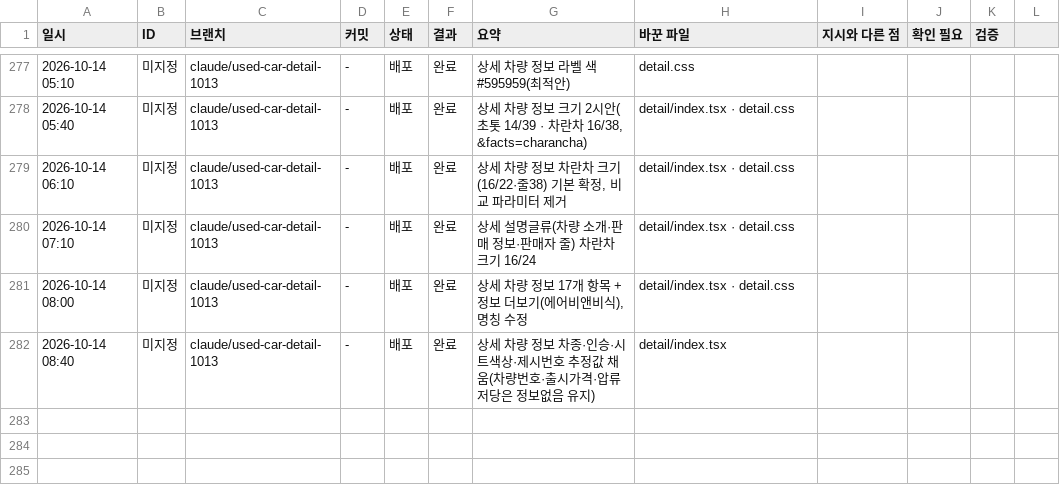
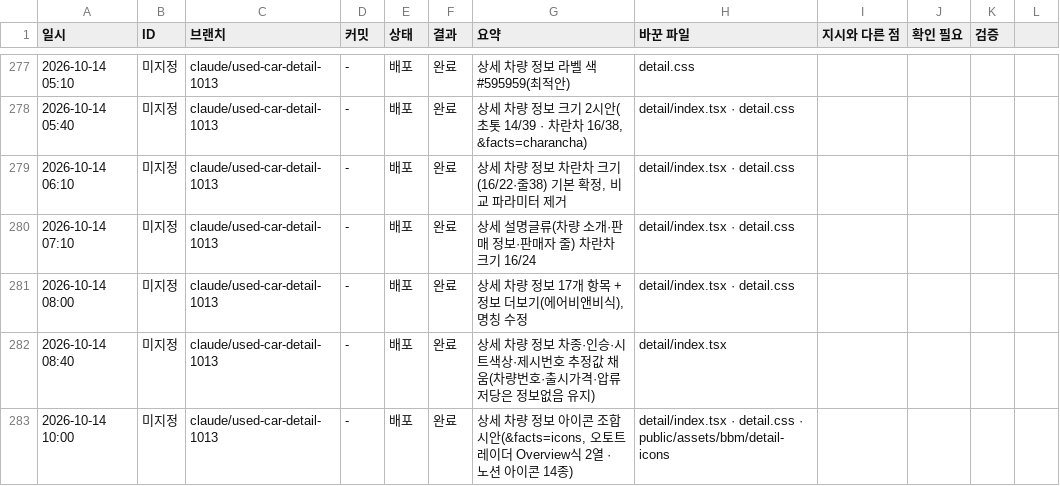
Before and after one commit to bobaekimboae/bobaedream, a CSV file: reports/work-log.csv, drawn as a sheet; only a part is shown, gaps mark what is left out.

```diff
--- a/reports/work-log.csv
+++ b/reports/work-log.csv
@@ -282 +282,2 @@
 "2026-10-14 08:40","미지정","claude/used-car-detail-1013","-","배포","완료","상세 차량 정보 차종·인승·시트색상·제시번호 추정값 채움(차량번호·출시가격·압류저당은 정보없음 유지)","detail/index.tsx"
+"2026-10-14 10:00","미지정","claude/used-car-detail-1013","-","배포","완료","상세 차량 정보 아이콘 조합 시안(&facts=icons, 오토트레이더 Overview식 2열 · 노션 아이콘 14종)","detail/index.tsx · detail.css · public/assets/bbm/detail-icons"
```
Also changed, not shown: 17 other files.
